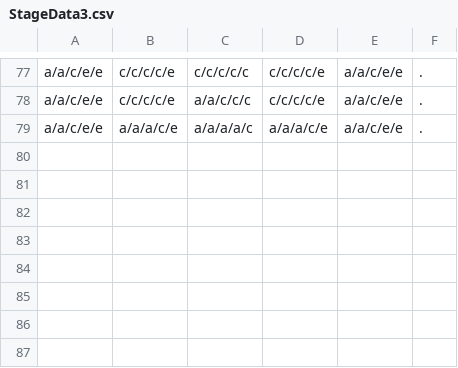
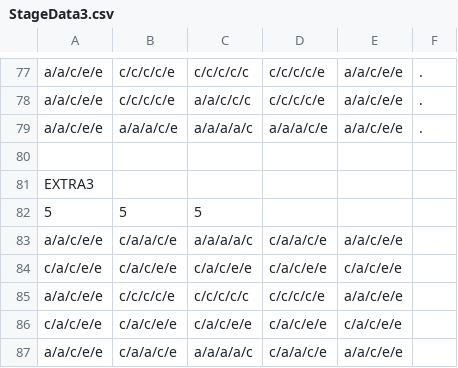
Before and after one commit to sca-nakano-22cge0017/RevivalShape, a CSV file: Assets/Nakano/StageData/StageData3.csv, drawn as a sheet; only a part is shown, gaps mark what is left out.

```diff
--- a/Assets/Nakano/StageData/StageData3.csv
+++ b/Assets/Nakano/StageData/StageData3.csv
@@ -79 +79,9 @@ a/a/c/e/e,c/c/c/c/e,a/a/c/c/c,c/c/c/c/e,a/a/c/e/e,.
 a/a/c/e/e,a/a/a/c/e,a/a/a/a/c,a/a/a/c/e,a/a/c/e/e,.
+,,,,,
+EXTRA3,,,,,
+5,5,5,,,
+a/a/c/e/e,c/a/a/c/e,a/a/a/a/c,c/a/a/c/e,a/a/c/e/e,
+c/a/c/e/e,c/a/c/e/e,c/a/c/e/e,c/a/c/e/e,c/a/c/e/e,
+a/a/c/e/e,c/c/c/c/e,c/c/c/c/c,c/c/c/c/e,a/a/c/e/e,
+c/a/c/e/e,c/a/c/e/e,c/a/c/e/e,c/a/c/e/e,c/a/c/e/e,
+a/a/c/e/e,c/a/a/c/e,a/a/a/a/c,c/a/a/c/e,a/a/c/e/e,
```
Also changed, not shown: Assets/Nakano/StageData/StageData2.csv, Assets/Nakano/StageData/StageData4.csv, 1 other file.
